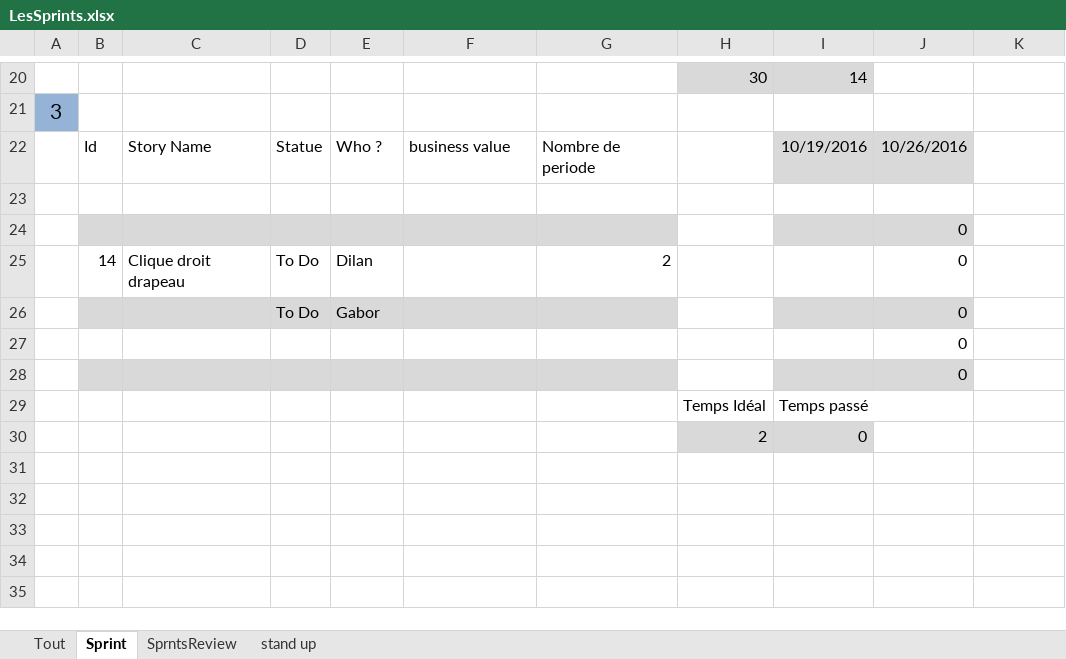
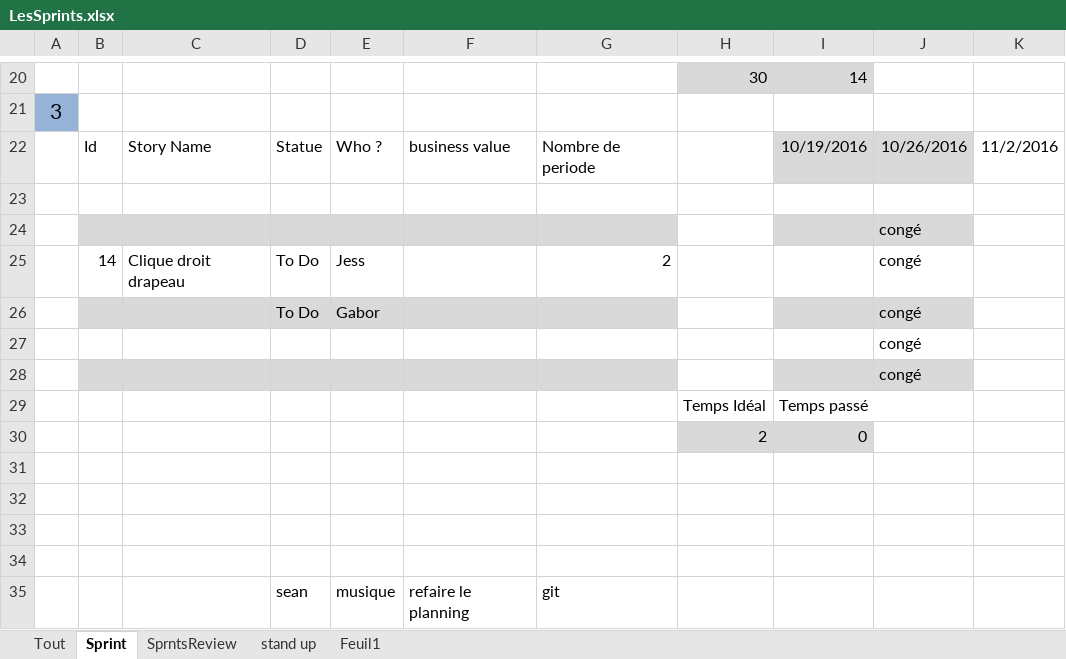
Before and after one commit to Nalid/Demineur, an Excel workbook: Doc_SCRUM/LesSprints.xlsx, sheet Sprint, drawn as a sheet; only a part is shown, gaps mark what is left out; values as stored, in another font and other column widths than the file's, no borders; the diff covers the shown part only; the diff names each change by its address in the sheet, - before the commit and + after, or states it on an @@ line.

Commit message:
Update Sprints
Metry

```diff
--- a/Doc_SCRUM/LesSprints.xlsx (sheet Sprint)
+++ b/Doc_SCRUM/LesSprints.xlsx (sheet Sprint)
+sheet tab: Feuil1
-K22: (empty)
+K22: 11/2/2016
-J24:J28: 0
+J24:J28: congé
-E25: Dilan
+E25: Jess
+row 31: (empty)
+row 32: (empty)
+row 33: (empty)
+row 34: (empty)
+row 35:  |  |  | sean | musique | refaire le planning | git
```
Also changed, not shown: 1 added row, 1 removed row, 13 edited cells and cell formats elsewhere in this sheet.
